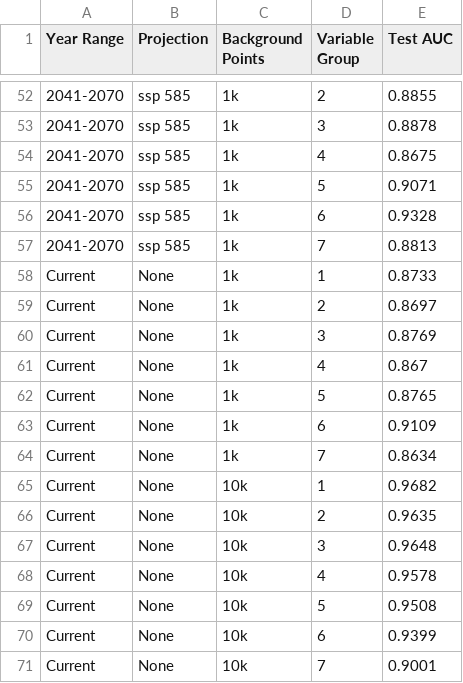
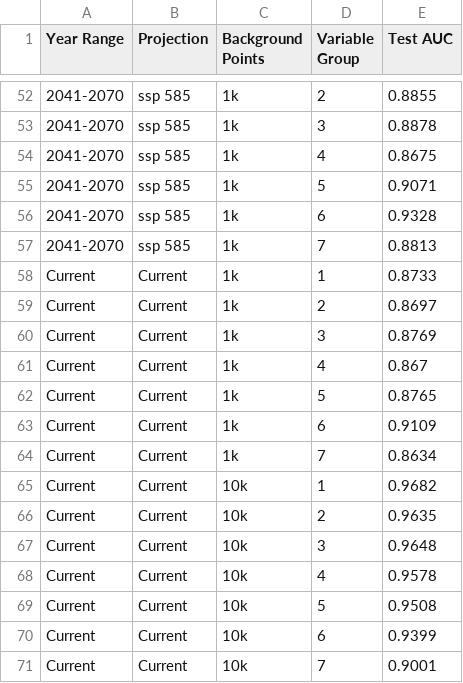
Before and after one commit to UmbertoFasci/Thesis_Master_Scipt, a CSV file: Scripts/AUC_Results.csv, drawn as a sheet; only a part is shown, gaps mark what is left out.

Commit message:
Update AUC_Results

```diff
--- a/Scripts/AUC_Results.csv
+++ b/Scripts/AUC_Results.csv
@@ -57,15 +57,15 @@ Year Range,Projection,Background Points,Variable Group,Test AUC
 2041-2070,ssp 585,1k,7,0.8813
-Current,None,1k,1,0.8733
-Current,None,1k,2,0.8697
-Current,None,1k,3,0.8769
-Current,None,1k,4,0.867
-Current,None,1k,5,0.8765
-Current,None,1k,6,0.9109
-Current,None,1k,7,0.8634
-Current,None,10k,1,0.9682
-Current,None,10k,2,0.9635
-Current,None,10k,3,0.9648
-Current,None,10k,4,0.9578
-Current,None,10k,5,0.9508
-Current,None,10k,6,0.9399
-Current,None,10k,7,0.9001
+Current,Current,1k,1,0.8733
+Current,Current,1k,2,0.8697
+Current,Current,1k,3,0.8769
+Current,Current,1k,4,0.867
+Current,Current,1k,5,0.8765
+Current,Current,1k,6,0.9109
+Current,Current,1k,7,0.8634
+Current,Current,10k,1,0.9682
+Current,Current,10k,2,0.9635
+Current,Current,10k,3,0.9648
+Current,Current,10k,4,0.9578
+Current,Current,10k,5,0.9508
+Current,Current,10k,6,0.9399
+Current,Current,10k,7,0.9001
```
